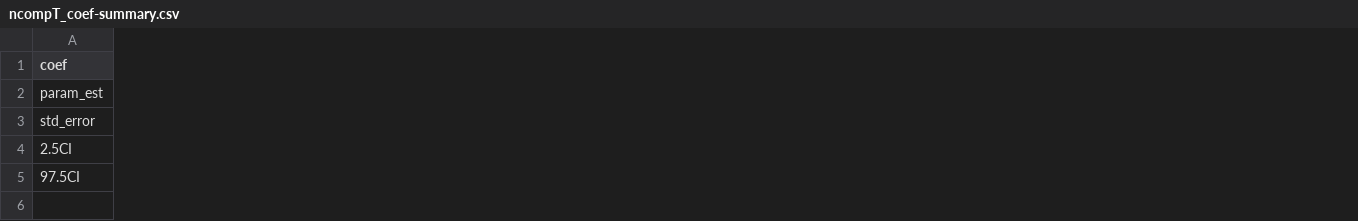
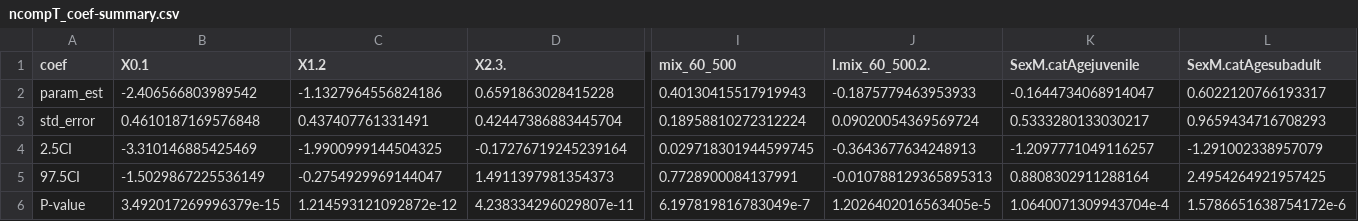
Before and after one commit to s-cunningham/NYFisherRodenticide, a CSV file: results/ncompT_coef-summary.csv, drawn as a sheet; only a part is shown, gaps mark what is left out; rows hold the shown columns only; the diff covers the shown part only; the diff names each change by its address in the sheet, - before the commit and + after, or states it on an @@ line.

Commit message:
Updating number of compounds (with trace) tables

```diff
--- a/results/ncompT_coef-summary.csv
+++ b/results/ncompT_coef-summary.csv
+column B (X0.1), rows 2-5: -2.406566803989542 | 0.4610187169576848 | -3.310146885425469 | -1.5029867225536149
+column C (X1.2), rows 2-5: -1.1327964556824186 | 0.437407761331491 | -1.9900999144504325 | -0.2754929969144047
+column D (X2.3.), rows 2-5: 0.6591863028415228 | 0.42447386883445704 | -0.17276719245239164 | 1.4911397981354373
+column I (mix_60_500), rows 2-5: 0.40130415517919943 | 0.18958810272312224 | 0.029718301944599745 | 0.7728900084137991
+column J (I.mix_60_500.2.), rows 2-5: -0.1875779463953933 | 0.09020054369569724 | -0.3643677634248913 | -0.010788129365895313
+column K (SexM.catAgejuvenile), rows 2-5: -0.1644734068914047 | 0.5333280133030217 | -1.2097771049116257 | 0.8808302911288164
+column L (SexM.catAgesubadult), rows 2-5: 0.6022120766193317 | 0.9659434716708293 | -1.291002338957079 | 2.4954264921957425
+row 6: P-value | 3.492017269996379e-15 | 1.214593121092872e-12 | 4.238334296029807e-11 | 6.197819816783049e-7 | 1.2026402016563405e-5 | 1.0640071309943704e-4 | 1.5786651638754172e-6
```
Also changed, not shown: 8 removed columns and 16 edited cells elsewhere in this file, 3 other files.
